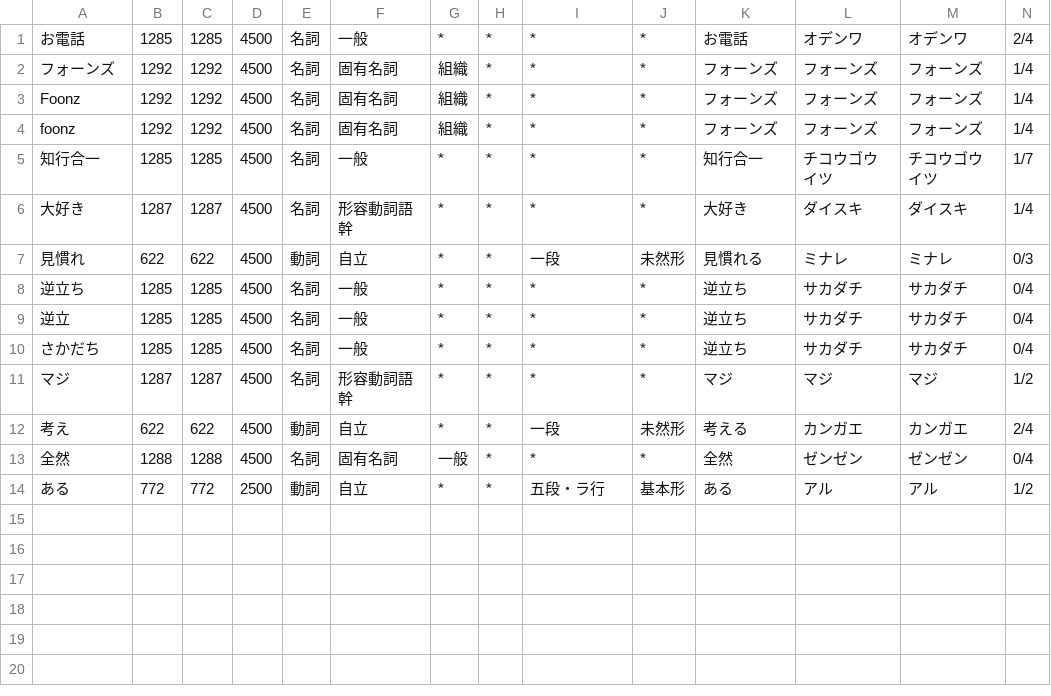
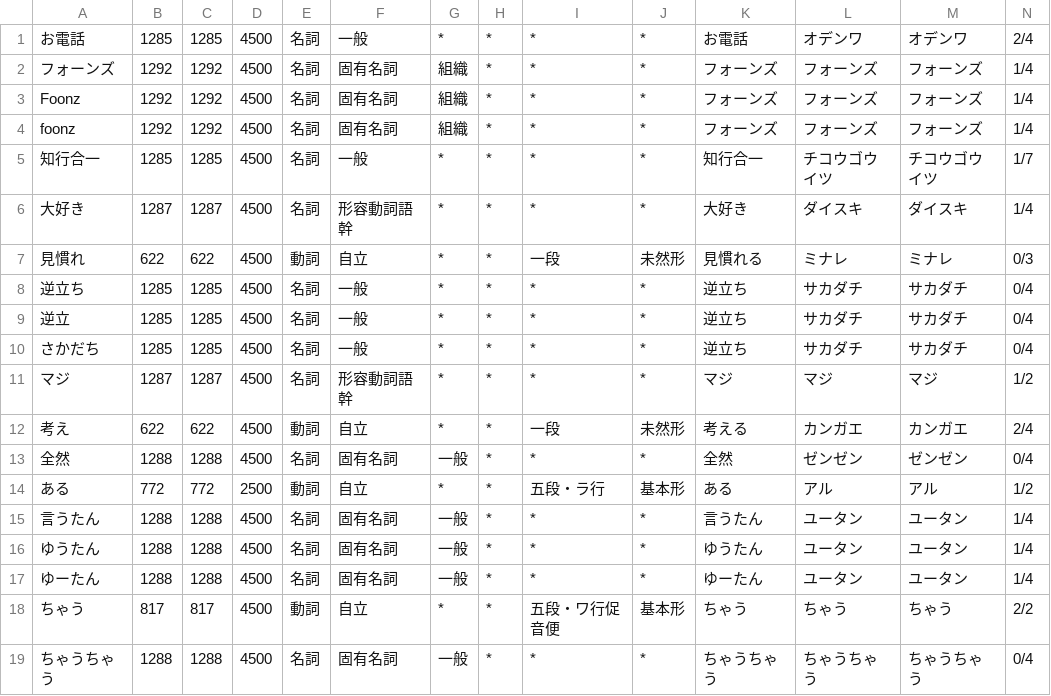
Before and after one commit to t-kawata/sbv2-dict, a CSV file: dicts/covy_dict.csv, drawn as a sheet; only a part is shown; rows hold the shown columns only; the diff names each change by its address in the sheet, - before the commit and + after, or states it on an @@ line.

Commit message:
Update covy_dict.csv

```diff
--- a/dicts/covy_dict.csv
+++ b/dicts/covy_dict.csv
+row 15: 言うたん | 1288 | 1288 | 4500 | 名詞 | 固有名詞 | 一般 | * | * | * | 言うたん | ユータン | ユータン | 1/4
+row 16: ゆうたん | 1288 | 1288 | 4500 | 名詞 | 固有名詞 | 一般 | * | * | * | ゆうたん | ユータン | ユータン | 1/4
+row 17: ゆーたん | 1288 | 1288 | 4500 | 名詞 | 固有名詞 | 一般 | * | * | * | ゆーたん | ユータン | ユータン | 1/4
+row 18: ちゃう | 817 | 817 | 4500 | 動詞 | 自立 | * | * | 五段・ワ行促音便 | 基本形 | ちゃう | ちゃう | ちゃう | 2/2
+row 19: ちゃうちゃう | 1288 | 1288 | 4500 | 名詞 | 固有名詞 | 一般 | * | * | * | ちゃうちゃう | ちゃうちゃう | ちゃうちゃう | 0/4
```
